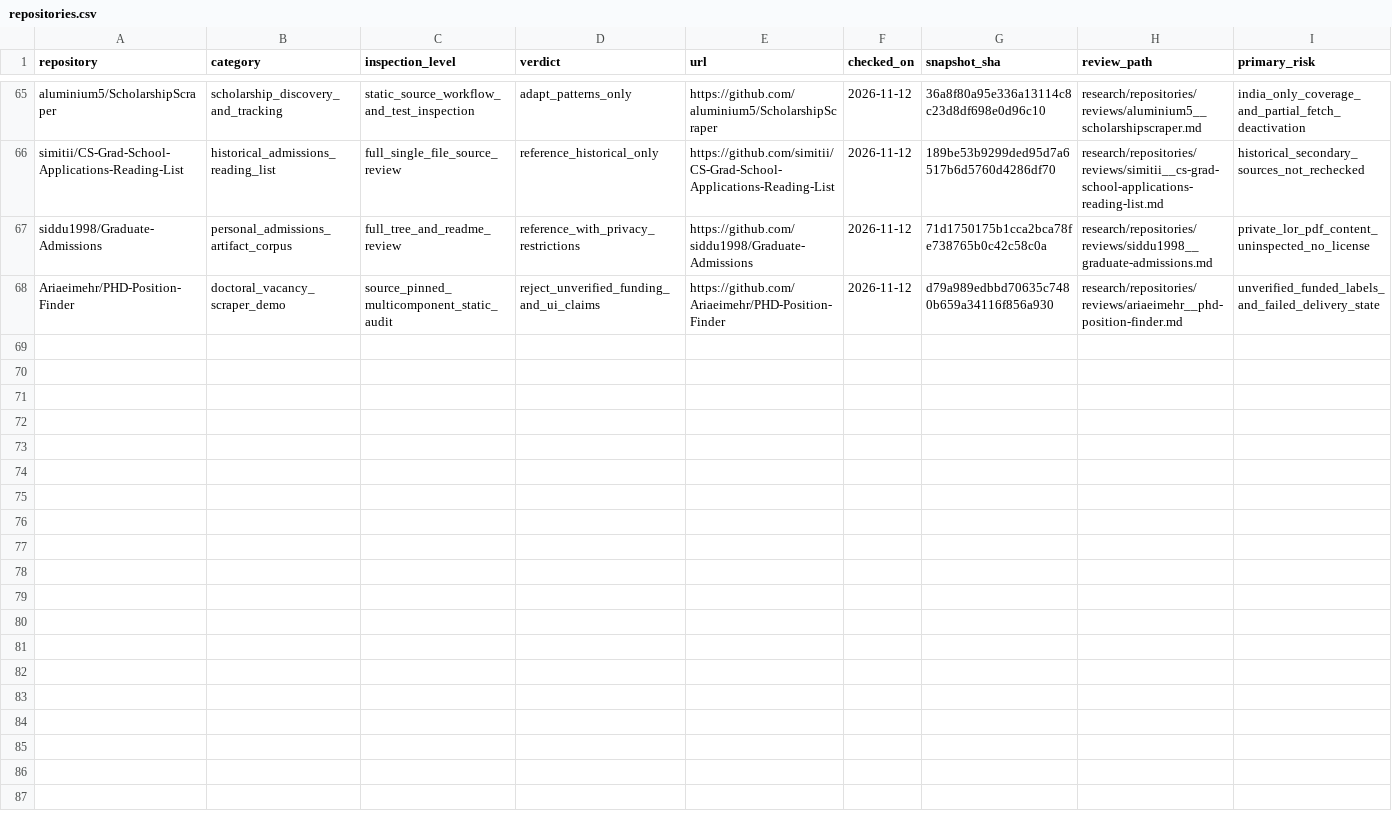
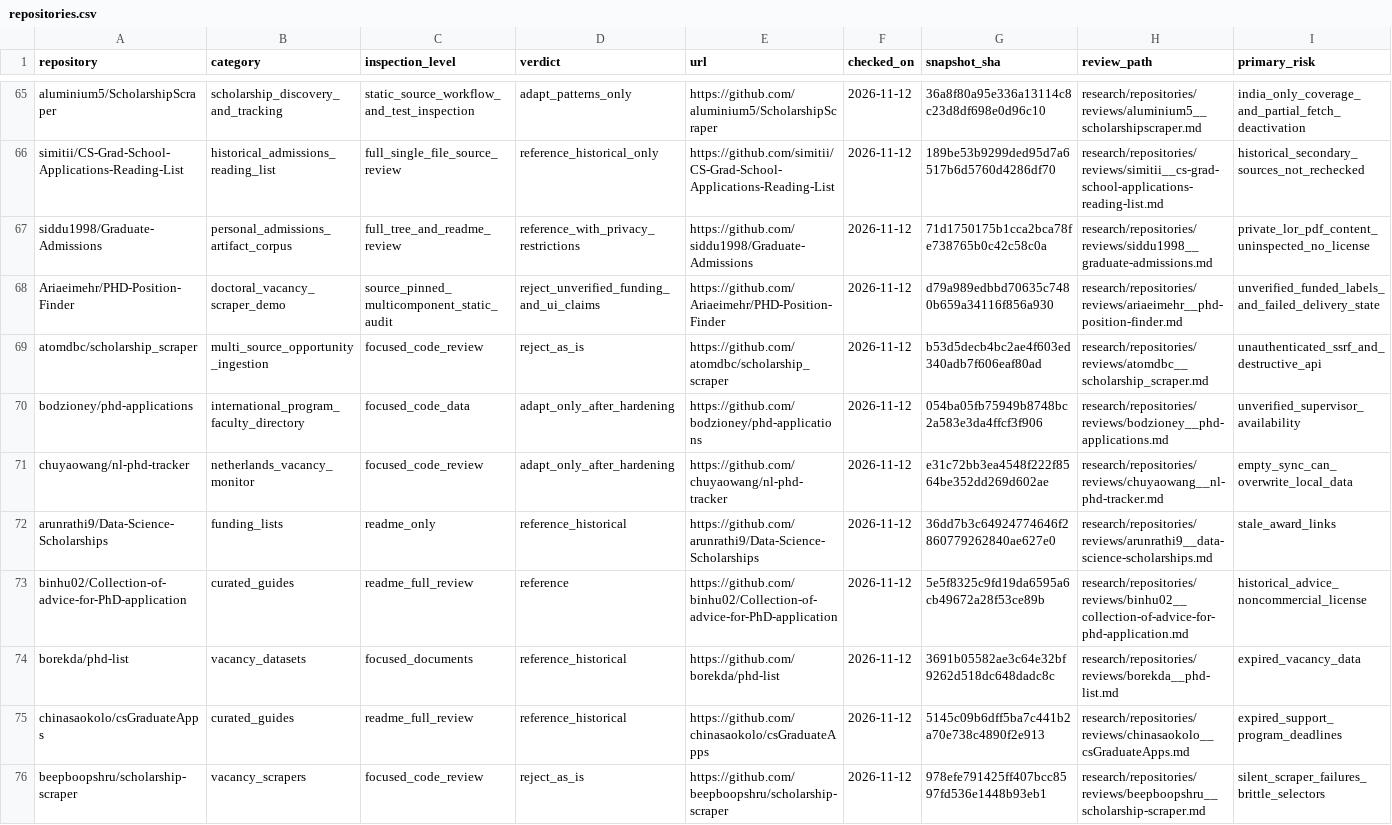
Before and after one commit to Armanasq/phd_application, a CSV file: data/repositories.csv, drawn as a sheet; only a part is shown, gaps mark what is left out; rows hold the shown columns only; the diff names each change by its address in the sheet, - before the commit and + after, or states it on an @@ line.

Commit message:
research: add eight source-pinned repository review records

```diff
--- a/data/repositories.csv
+++ b/data/repositories.csv
+row 69: atomdbc/scholarship_scraper | multi_source_opportunity_ingestion | focused_code_review | reject_as_is | https://github.com/atomdbc/scholarship_scraper | 2026-11-12 | b53d5decb4bc2ae4f603ed340adb7f606eaf80ad | research/repositories/reviews/atomdbc__scholarship_scraper.md | unauthenticated_ssrf_and_destructive_api
+row 70: bodzioney/phd-applications | international_program_faculty_directory | focused_code_data | adapt_only_after_hardening | https://github.com/bodzioney/phd-applications | 2026-11-12 | 054ba05fb75949b8748bc2a583e3da4ffcf3f906 | research/repositories/reviews/bodzioney__phd-applications.md | unverified_supervisor_availability
+row 71: chuyaowang/nl-phd-tracker | netherlands_vacancy_monitor | focused_code_review | adapt_only_after_hardening | https://github.com/chuyaowang/nl-phd-tracker | 2026-11-12 | e31c72bb3ea4548f222f8564be352dd269d602ae | research/repositories/reviews/chuyaowang__nl-phd-tracker.md | empty_sync_can_overwrite_local_data
+row 72: arunrathi9/Data-Science-Scholarships | funding_lists | readme_only | reference_historical | https://github.com/arunrathi9/Data-Science-Scholarships | 2026-11-12 | 36dd7b3c64924774646f2860779262840ae627e0 | research/repositories/reviews/arunrathi9__data-science-scholarships.md | stale_award_links
+row 73: binhu02/Collection-of-advice-for-PhD-application | curated_guides | readme_full_review | reference | https://github.com/binhu02/Collection-of-advice-for-PhD-application | 2026-11-12 | 5e5f8325c9fd19da6595a6cb49672a28f53ce89b | research/repositories/reviews/binhu02__collection-of-advice-for-phd-application.md | historical_advice_noncommercial_license
+row 74: borekda/phd-list | vacancy_datasets | focused_documents | reference_historical | https://github.com/borekda/phd-list | 2026-11-12 | 3691b05582ae3c64e32bf9262d518dc648dadc8c | research/repositories/reviews/borekda__phd-list.md | expired_vacancy_data
+row 75: chinasaokolo/csGraduateApps | curated_guides | readme_full_review | reference_historical | https://github.com/chinasaokolo/csGraduateApps | 2026-11-12 | 5145c09b6dff5ba7c441b2a70e738c4890f2e913 | research/repositories/reviews/chinasaokolo__csGraduateApps.md | expired_support_program_deadlines
+row 76: beepboopshru/scholarship-scraper | vacancy_scrapers | focused_code_review | reject_as_is | https://github.com/beepboopshru/scholarship-scraper | 2026-11-12 | 978efe791425ff407bcc8597fd536e1448b93eb1 | research/repositories/reviews/beepboopshru__scholarship-scraper.md | silent_scraper_failures_brittle_selectors
```
